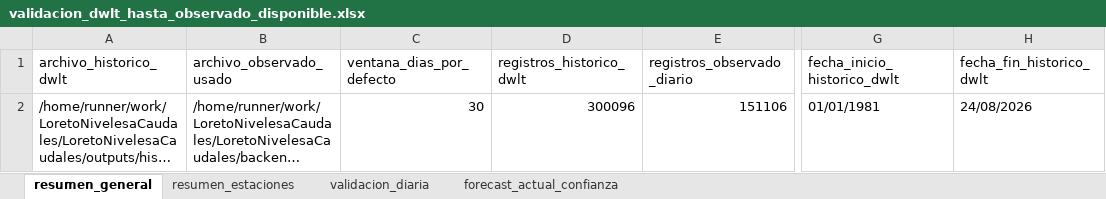
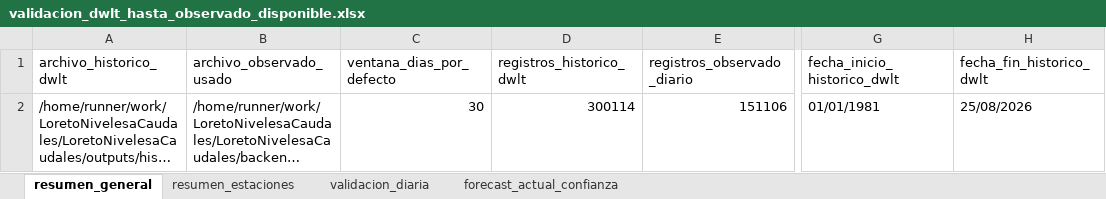
Before and after one commit to KURONO23/LoretoNivelesaCaudales, an Excel workbook: outputs/validacion_dwlt_hasta_observado_disponible.xlsx, sheet resumen_general, drawn as a sheet; only a part is shown, gaps mark what is left out; long unchanged cells end in …; values as stored, in another font and other column widths than the file's, no borders; the diff names each change by its address in the sheet, - before the commit and + after, or states it on an @@ line.

```diff
--- a/outputs/validacion_dwlt_hasta_observado_disponible.xlsx (sheet resumen_general)
+++ b/outputs/validacion_dwlt_hasta_observado_disponible.xlsx (sheet resumen_general)
-D2 (registros_historico_dwlt): 300096
+D2 (registros_historico_dwlt): 300114
-H2 (fecha_fin_historico_dwlt): 24/08/2026
+H2 (fecha_fin_historico_dwlt): 25/08/2026
```
Also changed, not shown: sheet validacion_diaria, sheet forecast_actual_confianza, sheet resumen_estaciones, outputs/metricas_dwlt_estaciones.xlsx, outputs/pronostico_nivel_7dias_estaciones.xlsx, 10 other files.
